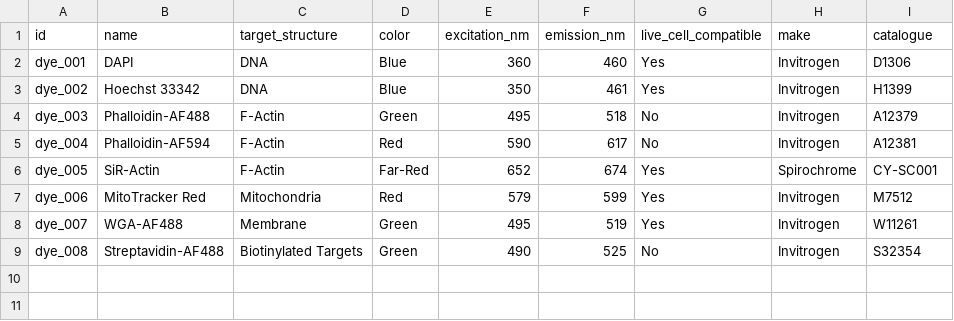
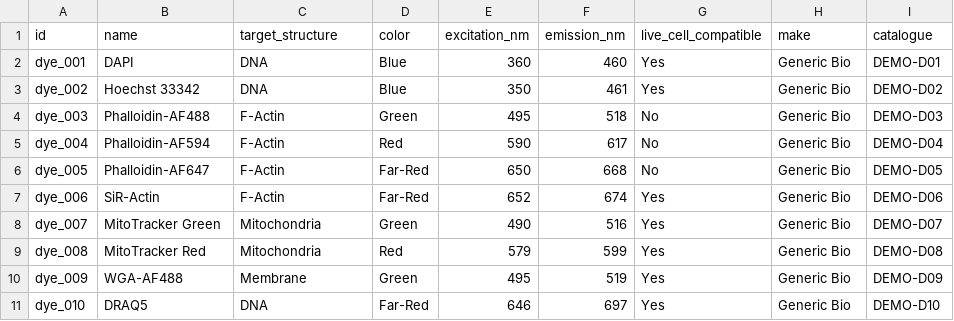
Before and after one commit to victorsamueli/SpectraPanel, a CSV file: data/direct_dyes.csv, drawn as a sheet.

```diff
--- a/data/direct_dyes.csv
+++ b/data/direct_dyes.csv
@@ -1,9 +1,11 @@
 id,name,target_structure,color,excitation_nm,emission_nm,live_cell_compatible,make,catalogue
-dye_001,DAPI,DNA,Blue,360,460,Yes,Invitrogen,D1306
-dye_002,Hoechst 33342,DNA,Blue,350,461,Yes,Invitrogen,H1399
-dye_003,Phalloidin-AF488,F-Actin,Green,495,518,No,Invitrogen,A12379
-dye_004,Phalloidin-AF594,F-Actin,Red,590,617,No,Invitrogen,A12381
-dye_005,SiR-Actin,F-Actin,Far-Red,652,674,Yes,Spirochrome,CY-SC001
-dye_006,MitoTracker Red,Mitochondria,Red,579,599,Yes,Invitrogen,M7512
-dye_007,WGA-AF488,Membrane,Green,495,519,Yes,Invitrogen,W11261
-dye_008,Streptavidin-AF488,Biotinylated Targets,Green,490,525,No,Invitrogen,S32354
+dye_001,DAPI,DNA,Blue,360,460,Yes,Generic Bio,DEMO-D01
+dye_002,Hoechst 33342,DNA,Blue,350,461,Yes,Generic Bio,DEMO-D02
+dye_003,Phalloidin-AF488,F-Actin,Green,495,518,No,Generic Bio,DEMO-D03
+dye_004,Phalloidin-AF594,F-Actin,Red,590,617,No,Generic Bio,DEMO-D04
+dye_005,Phalloidin-AF647,F-Actin,Far-Red,650,668,No,Generic Bio,DEMO-D05
+dye_006,SiR-Actin,F-Actin,Far-Red,652,674,Yes,Generic Bio,DEMO-D06
+dye_007,MitoTracker Green,Mitochondria,Green,490,516,Yes,Generic Bio,DEMO-D07
+dye_008,MitoTracker Red,Mitochondria,Red,579,599,Yes,Generic Bio,DEMO-D08
+dye_009,WGA-AF488,Membrane,Green,495,519,Yes,Generic Bio,DEMO-D09
+dye_010,DRAQ5,DNA,Far-Red,646,697,Yes,Generic Bio,DEMO-D10
```
Also changed, not shown: data/primary_antibodies.csv, data/reporters.csv, 10 other files.
